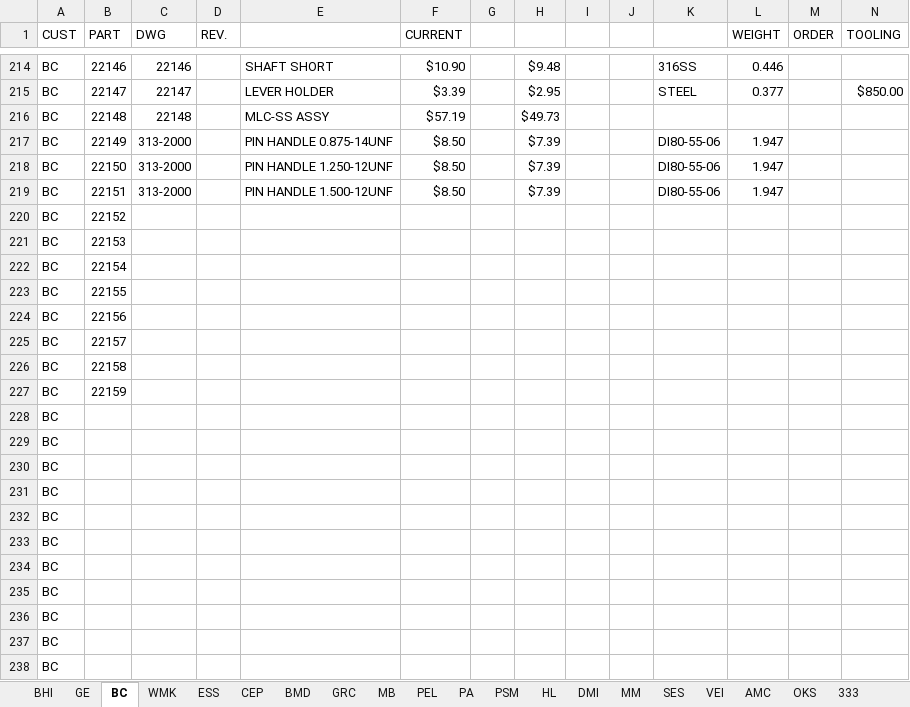
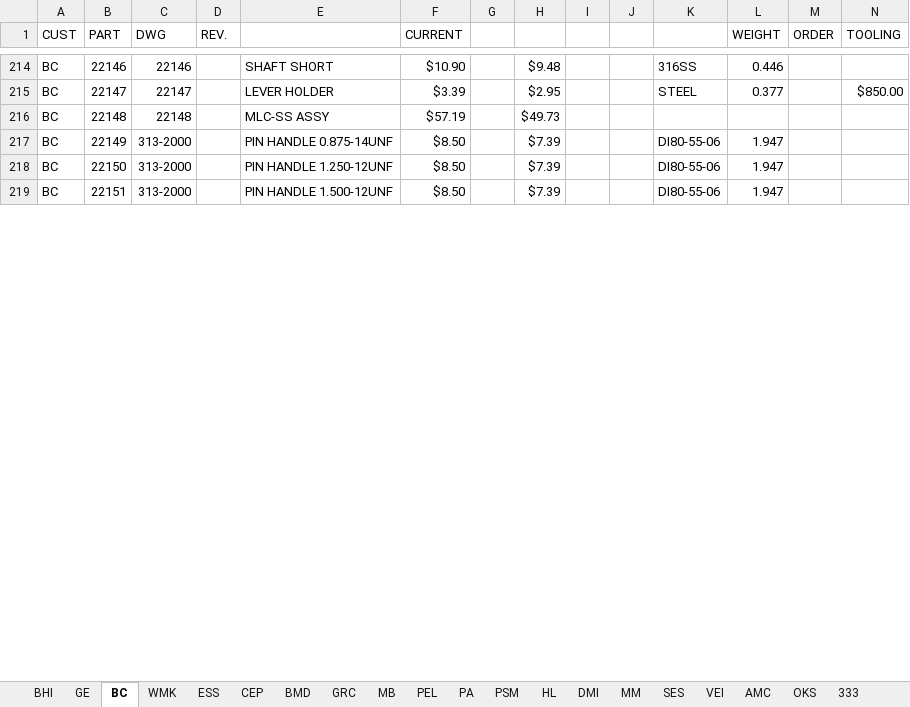
Before and after one commit to xid2019/iMIS, an Excel workbook: backend/historical_migrations/Part list.xlsx, sheet BC, drawn as a sheet; only a part is shown, gaps mark what is left out; values as stored, in another font and other column widths than the file's, no borders; rows hold the shown columns only; the diff covers the shown part only; the diff names each change by its address in the sheet, - before the commit and + after, or states it on an @@ line.

```diff
--- a/backend/historical_migrations/Part list.xlsx (sheet BC)
+++ b/backend/historical_migrations/Part list.xlsx (sheet BC)
-row 220: BC | 22152
-row 221: BC | 22153
-row 222: BC | 22154
-row 223: BC | 22155
-row 224: BC | 22156
-row 225: BC | 22157
-row 226: BC | 22158
-row 227: BC | 22159
-row 228: BC
-row 229: BC
-row 230: BC
-row 231: BC
-row 232: BC
-row 233: BC
-row 234: BC
-row 235: BC
-row 236: BC
-row 237: BC
-row 238: BC
```
Also changed, not shown: 85 removed rows and 19 edited cells elsewhere in this sheet, sheet MB, sheet OKS, sheet VEI, sheet PSM, sheet WMK, sheet BHI, 2 more sheets, 1 other file.
